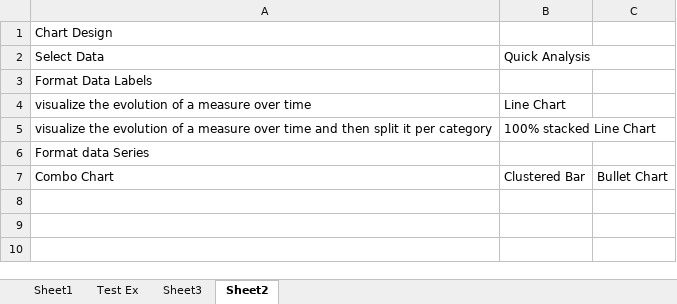
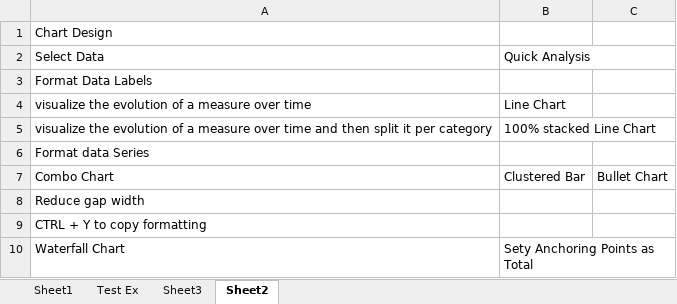
Before and after one commit to nirmalaraj77/Excel, an Excel workbook: Excel.xlsx, sheet Sheet2, drawn as a sheet; values as stored, in another font and other column widths than the file's, no borders; charts and pictures not drawn; the diff names each change by its address in the sheet, - before the commit and + after, or states it on an @@ line.

Commit message:
Add files via upload

```diff
--- a/Excel.xlsx (sheet Sheet2)
+++ b/Excel.xlsx (sheet Sheet2)
+row 8: Reduce gap width
+row 9: CTRL + Y to copy formatting
+row 10: Waterfall Chart | Sety Anchoring Points as Total
```
